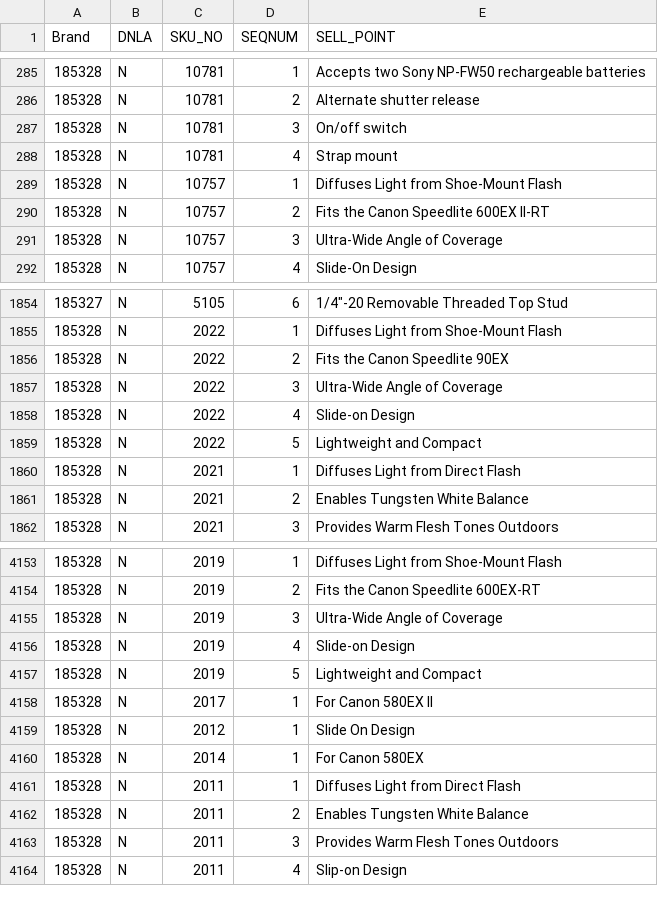
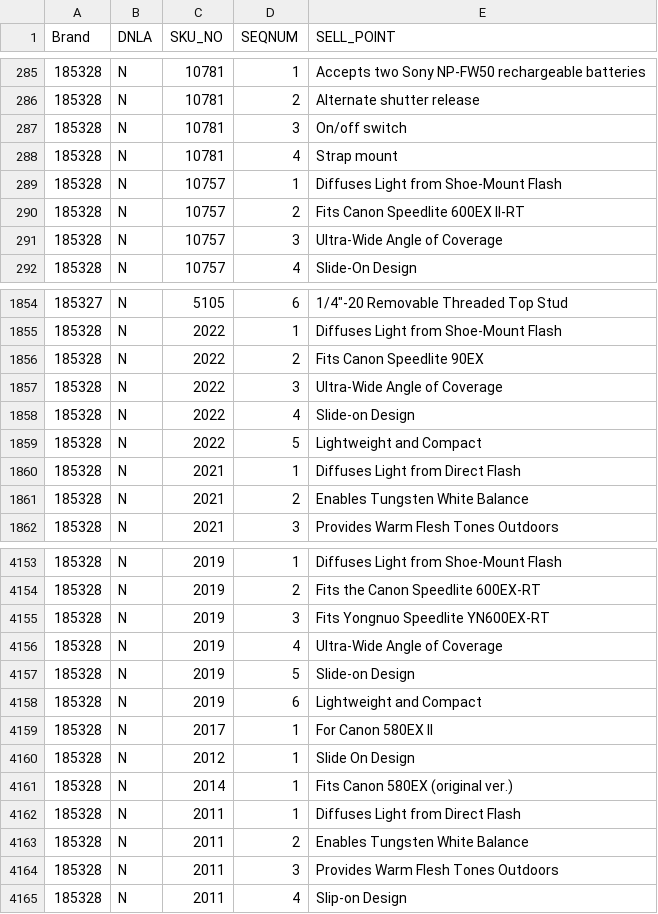
Before and after one commit to craigscs/mage, a CSV file: shell/import/csv/highlights.csv, drawn as a sheet; only a part is shown, gaps mark what is left out; addresses are those after the commit; the diff names each change by its address in the sheet, - before the commit and + after, or states it on an @@ line.

```diff
--- a/shell/import/csv/highlights.csv
+++ b/shell/import/csv/highlights.csv
-E290 (SELL_POINT): Fits the Canon Speedlite 600EX II-RT
+E290 (SELL_POINT): Fits Canon Speedlite 600EX II-RT
-E1856 (SELL_POINT): Fits the Canon Speedlite 90EX
+E1856 (SELL_POINT): Fits Canon Speedlite 90EX
-E4155 (SELL_POINT): Ultra-Wide Angle of Coverage
+E4155 (SELL_POINT): Fits Yongnuo Speedlite YN600EX-RT
-E4156 (SELL_POINT): Slide-on Design
+E4156 (SELL_POINT): Ultra-Wide Angle of Coverage
-E4157 (SELL_POINT): Lightweight and Compact
+E4157 (SELL_POINT): Slide-on Design
+row 4158: 185328 | N | 2019 | 6 | Lightweight and Compact
-E4161 (SELL_POINT): For Canon 580EX
+E4161 (SELL_POINT): Fits Canon 580EX (original ver.)
```
Also changed, not shown: shell/import/csv/features.csv, 6 other files.
